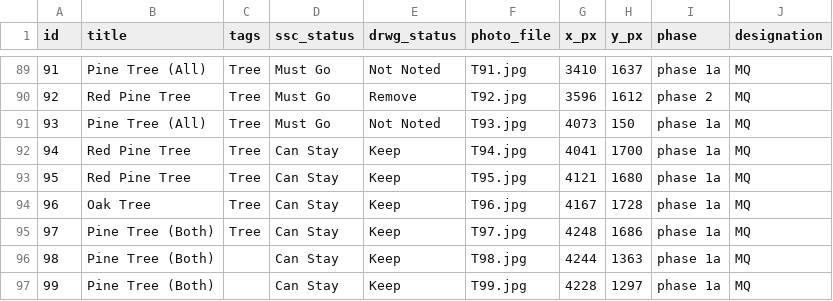
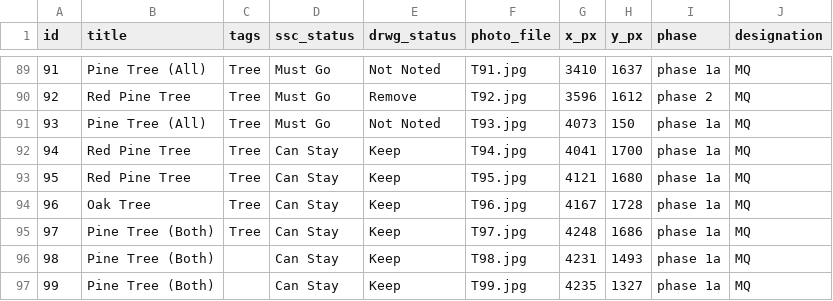
Before and after one commit to cdublu1796/marquette-existing-conditions, a CSV file: manifest_trees.csv, drawn as a sheet; only a part is shown, gaps mark what is left out.

Commit message:
Update manifest_trees.csv
updated 98, and 99

```diff
--- a/manifest_trees.csv
+++ b/manifest_trees.csv
@@ -95,3 +95,3 @@ id,title,tags,ssc_status,drwg_status,photo_file,x_px,y_px,phase,designation
 97,Pine Tree (Both),Tree,Can Stay,Keep,T97.jpg,4248,1686,phase 1a,MQ
-98,Pine Tree (Both),,Can Stay,Keep,T98.jpg,4244,1363,phase 1a,MQ
-99,Pine Tree (Both),,Can Stay,Keep,T99.jpg,4228,1297,phase 1a,MQ
+98,Pine Tree (Both),,Can Stay,Keep,T98.jpg,4231,1493,phase 1a,MQ
+99,Pine Tree (Both),,Can Stay,Keep,T99.jpg,4235,1327,phase 1a,MQ
```
